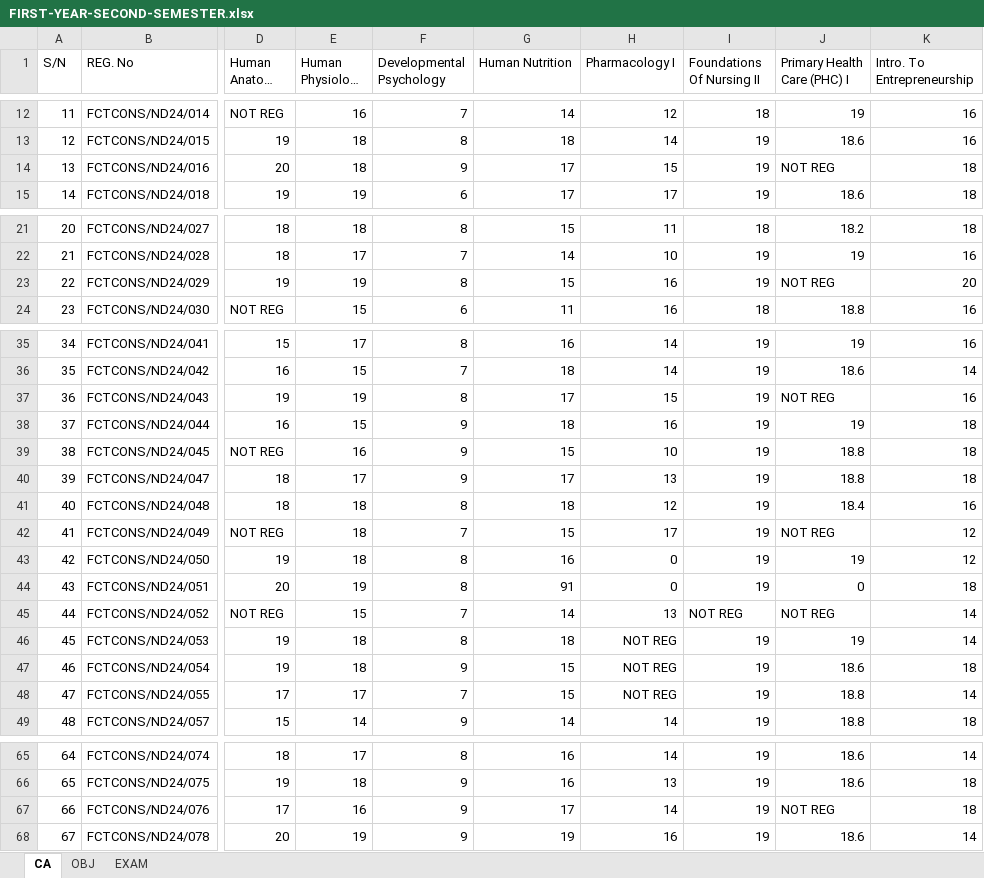
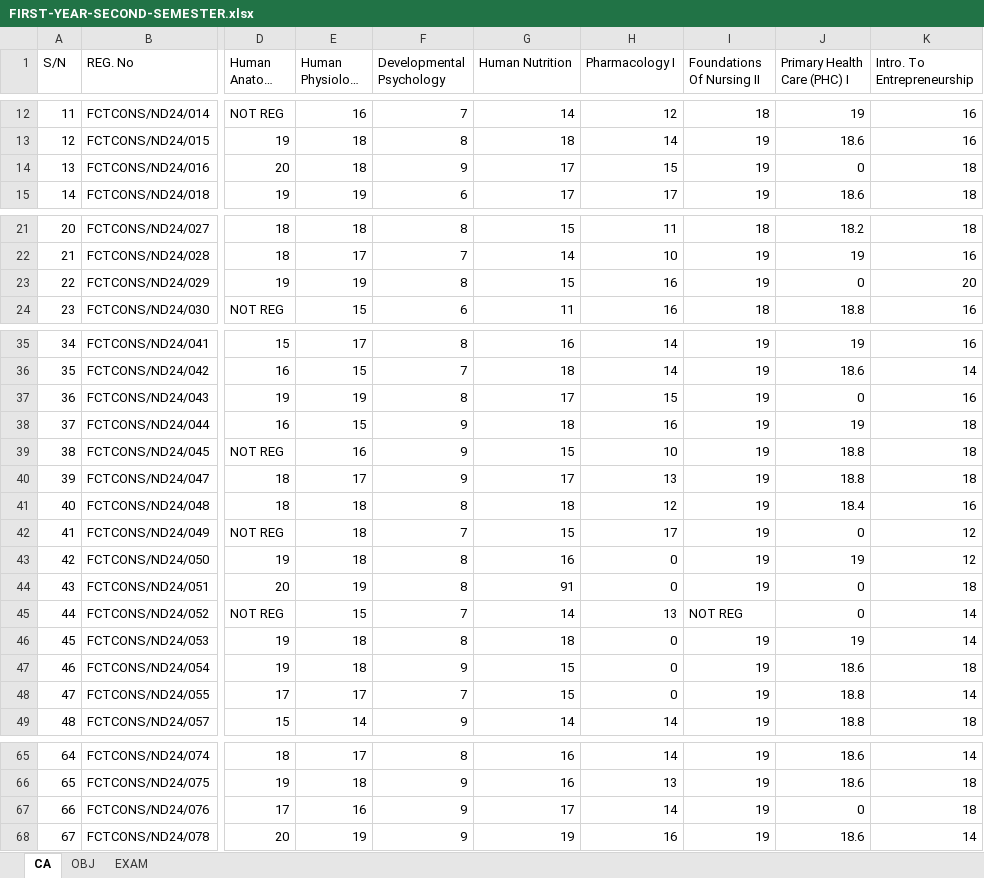
Before and after one commit to idokochukwudi/fctcns_student-results-cleaner, an Excel workbook: EXAMS_INTERNAL/ND/ND-2025/RAW_RESULTS/FIRST-YEAR-SECOND-SEMESTER.xlsx, sheet CA, drawn as a sheet; only a part is shown, gaps mark what is left out; long unchanged cells end in …; values as stored, in another font and other column widths than the file's, no borders; the diff names each change by its address in the sheet, - before the commit and + after, or states it on an @@ line.

```diff
--- a/EXAMS_INTERNAL/ND/ND-2025/RAW_RESULTS/FIRST-YEAR-SECOND-SEMESTER.xlsx (sheet CA)
+++ b/EXAMS_INTERNAL/ND/ND-2025/RAW_RESULTS/FIRST-YEAR-SECOND-SEMESTER.xlsx (sheet CA)
-J14 (Primary Health Care (PHC) I): NOT REG
+J14 (Primary Health Care (PHC) I): 0
-J23 (Primary Health Care (PHC) I): NOT REG
+J23 (Primary Health Care (PHC) I): 0
-J37 (Primary Health Care (PHC) I): NOT REG
+J37 (Primary Health Care (PHC) I): 0
-J42 (Primary Health Care (PHC) I): NOT REG
+J42 (Primary Health Care (PHC) I): 0
-J45 (Primary Health Care (PHC) I): NOT REG
+J45 (Primary Health Care (PHC) I): 0
-H46:H48 (Pharmacology I): NOT REG
+H46:H48 (Pharmacology I): 0
-J67 (Primary Health Care (PHC) I): NOT REG
+J67 (Primary Health Care (PHC) I): 0
```
Also changed, not shown: EXAMS_INTERNAL/CAOSCE_RESULT/RAW_CAOSCE_RESULT/VIVA.xlsx, 40 other files.
